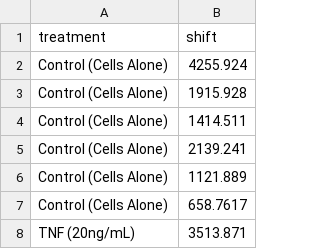
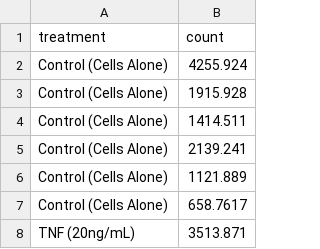
Before and after one commit to mab595/BIOSC2121Project, a CSV file: Project_Data2.csv, drawn as a sheet; only a part is shown.

Commit message:
Completed statistical analysis for pairwise testing following Anova, added R script output text file, plot png file, and first draft of the project paper

```diff
--- a/Project_Data2.csv
+++ b/Project_Data2.csv
@@ -1,2 +1,2 @@
-treatment,shift
+treatment,count
 Control (Cells Alone),4255.924
```
Also changed, not shown: 4 other files.
